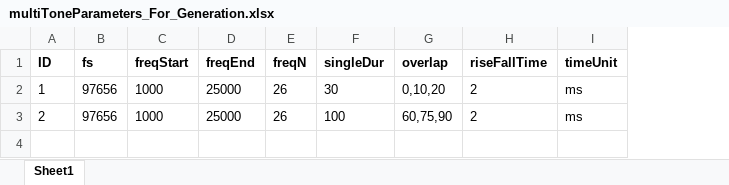
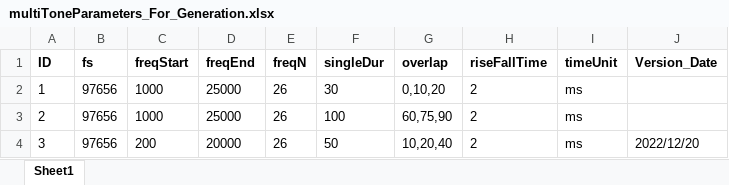
Before and after one commit to springZJU/ClickTrainGeneration, an Excel workbook: MultiTone/multiToneParameters_For_Generation.xlsx, sheet Sheet1, drawn as a sheet; values as stored, in another font and other column widths than the file's, no borders; the diff names each change by its address in the sheet, - before the commit and + after, or states it on an @@ line.

```diff
--- a/MultiTone/multiToneParameters_For_Generation.xlsx (sheet Sheet1)
+++ b/MultiTone/multiToneParameters_For_Generation.xlsx (sheet Sheet1)
+column J (Version_Date), empty
+row 4: 3 | 97656 | 200 | 20000 | 26 | 50 | 10,20,40 | 2 | ms | 2022/12/20
```
Also changed, not shown: TB&Offset/TBOffset_ClickTrain_Config.xlsx, 19 other files.
